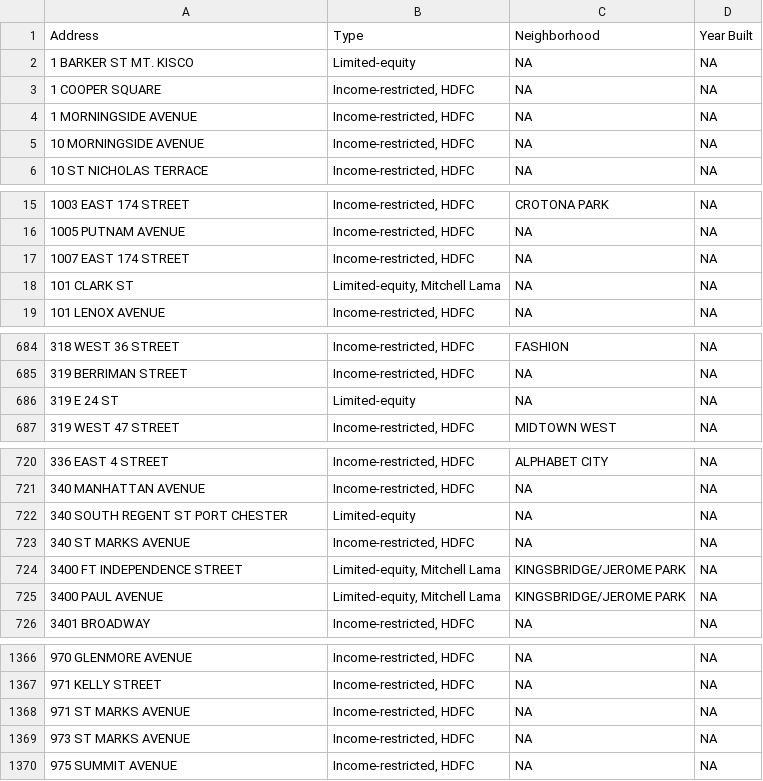
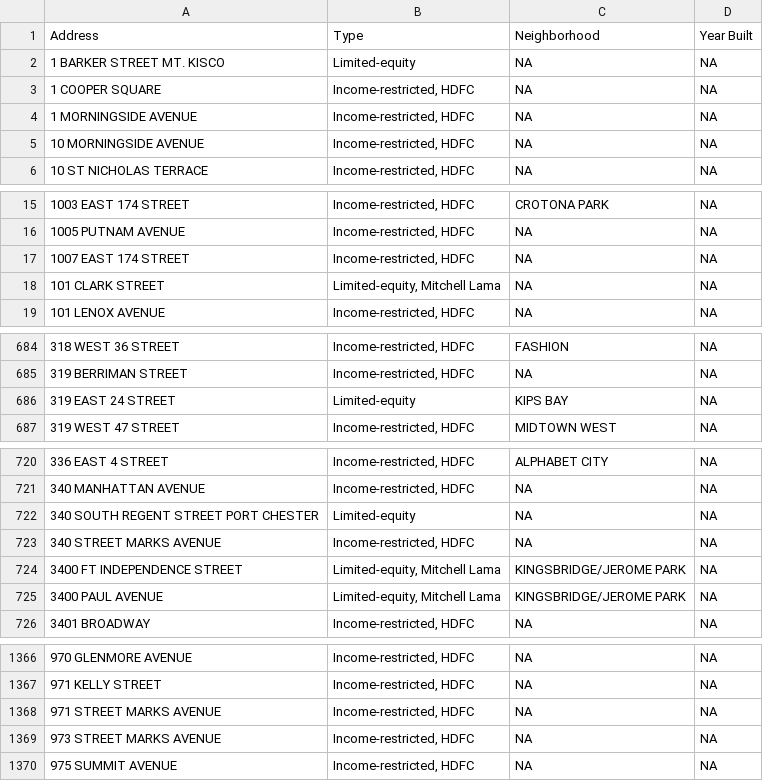
Before and after one commit to hjacobcarlson/LECs, a CSV file: coopsrent.csv, drawn as a sheet; only a part is shown, gaps mark what is left out; the diff covers the shown part only.

```diff
--- a/coopsrent.csv
+++ b/coopsrent.csv
@@ -1,3 +1,3 @@
 "Address","Type","Neighborhood","Year Built"
-"1 BARKER ST MT. KISCO","Limited-equity",NA,NA
+"1 BARKER STREET MT. KISCO","Limited-equity",NA,NA
 "1 COOPER SQUARE","Income-restricted, HDFC",NA,NA
@@ -17,3 +17,3 @@
 "1007 EAST 174 STREET","Income-restricted, HDFC",NA,NA
-"101 CLARK ST","Limited-equity, Mitchell Lama",NA,NA
+"101 CLARK STREET","Limited-equity, Mitchell Lama",NA,NA
 "101 LENOX AVENUE","Income-restricted, HDFC",NA,NA
@@ -685,3 +685,3 @@
 "319 BERRIMAN STREET","Income-restricted, HDFC",NA,NA
-"319 E 24 ST","Limited-equity",NA,NA
+"319 EAST 24 STREET","Limited-equity","KIPS BAY",NA
 "319 WEST 47 STREET","Income-restricted, HDFC","MIDTOWN WEST",NA
@@ -721,4 +721,4 @@
 "340 MANHATTAN AVENUE","Income-restricted, HDFC",NA,NA
-"340 SOUTH REGENT ST PORT CHESTER","Limited-equity",NA,NA
-"340 ST MARKS AVENUE","Income-restricted, HDFC",NA,NA
+"340 SOUTH REGENT STREET PORT CHESTER","Limited-equity",NA,NA
+"340 STREET MARKS AVENUE","Income-restricted, HDFC",NA,NA
 "3400 FT INDEPENDENCE STREET","Limited-equity, Mitchell Lama","KINGSBRIDGE/JEROME PARK",NA
@@ -1367,4 +1367,4 @@
 "971 KELLY STREET","Income-restricted, HDFC",NA,NA
-"971 ST MARKS AVENUE","Income-restricted, HDFC",NA,NA
-"973 ST MARKS AVENUE","Income-restricted, HDFC",NA,NA
+"971 STREET MARKS AVENUE","Income-restricted, HDFC",NA,NA
+"973 STREET MARKS AVENUE","Income-restricted, HDFC",NA,NA
 "975 SUMMIT AVENUE","Income-restricted, HDFC",NA,NA
```
Also changed, not shown: 2 added rows, 2 removed rows and 29 edited cells elsewhere in this file, 1 other file.
